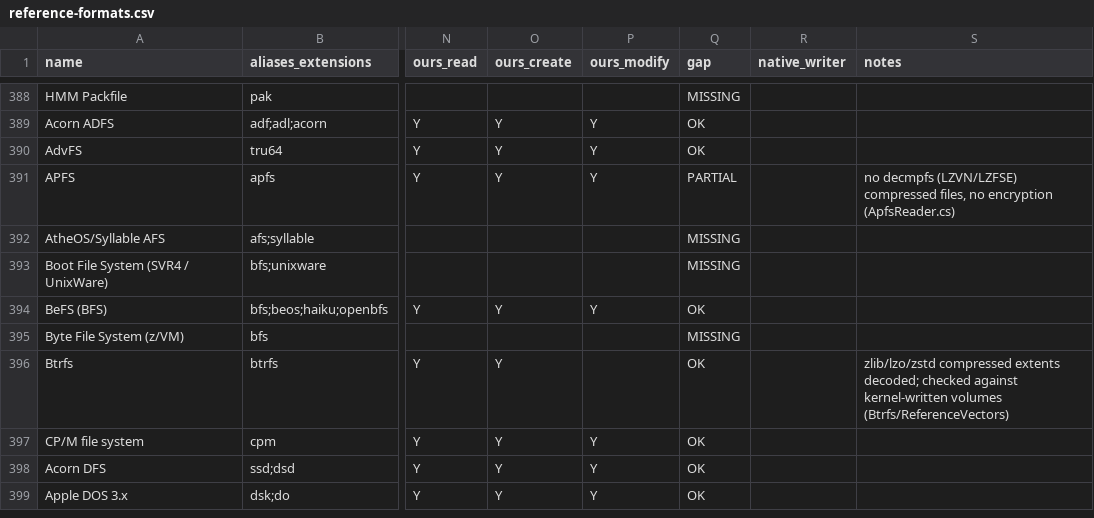
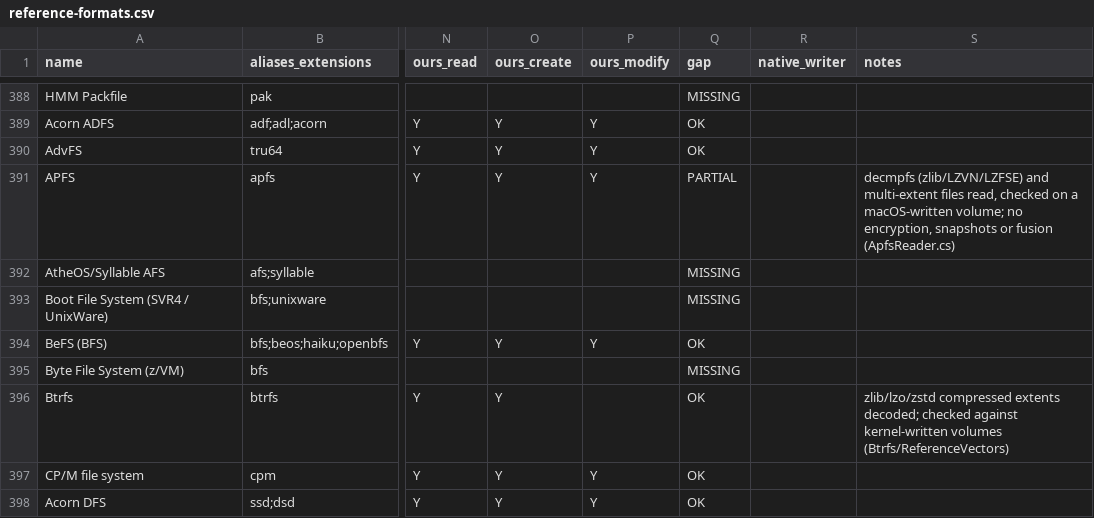
Before and after one commit to Hawkynt/CompressionWorkbench, a CSV file: docs/catalogue/reference-formats.csv, drawn as a sheet; only a part is shown, gaps mark what is left out; the shorter side is filled out with more unchanged rows; the diff names each change by its address in the sheet, - before the commit and + after, or states it on an @@ line.

Commit message:
+ APFS: transparently compressed and multi-extent files; real macOS volumes listed
Symptom: on a volume macOS wrote, the reader listed nothing usable - it trusted the
superblock copy in block 0 and the first object-map entry for an object, and read every
directory-record name with the plain-key layout although case-insensitive volumes store
a length+hash key. Compressed files (com.apple.decmpfs) listed as empty and extracted as
nothing, and a file with several FILE_EXTENT records read only the last one found.

Change, per Apple File System Reference (rung 3):
- the container superblock in force is the newest valid one (Fletcher-64, highest xid) in
  the checkpoint descriptor area; its nx_omap_oid names the container object map;
- object-map lookups take the newest xid of an object id;
- directory-record keys use j_drec_hashed_key_t when apfs_incompatible_features has
  CASE_INSENSITIVE or NORMALIZATION_INSENSITIVE;
- every FILE_EXTENT of a data stream (keyed by the inode's private_id) is read in logical
  order, gaps and sparse extents as zeros;
- UF_COMPRESSED files decode through the existing decmpfs reader shared with HFS+
  (inline and resource-fork methods: zlib, LZVN, LZFSE, LZBITMAP, raw), the resource fork
  read from its inline or stream-backed com.apple.ResourceFork attribute;
- the extent map lists every extent a file owns, resource forks included.

Oracle: keramics' apfs.raw (Apache-2.0, revision 4712c949), written by hdiutil and
afsctool on macOS. Its decmpfs files (methods 3, 4, 7, 8, 11, 12) decode to the bytes of
the uncompressed TestFile2 on the same volume and to the SHA-256s libfshfs reports for
the identical files on keramics' HFS+ volume; every file extracts to its listed length.

```diff
--- a/docs/catalogue/reference-formats.csv
+++ b/docs/catalogue/reference-formats.csv
-S391 (notes): no decmpfs (LZVN/LZFSE) compressed files, no encryption (ApfsReader.cs)
+S391 (notes): decmpfs (zlib/LZVN/LZFSE) and multi-extent files read, checked on a macOS-written volume; no encryption, snapshots or fusion (ApfsReader.cs)
```
Also changed, not shown: 10 other files.
